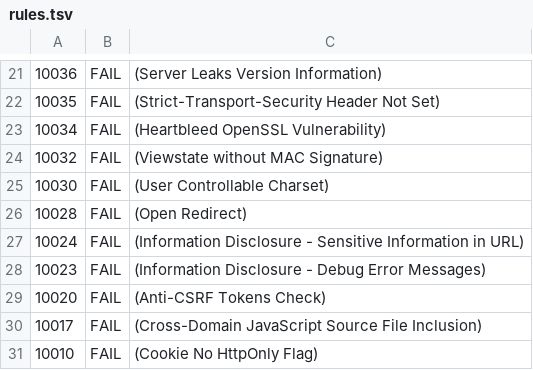
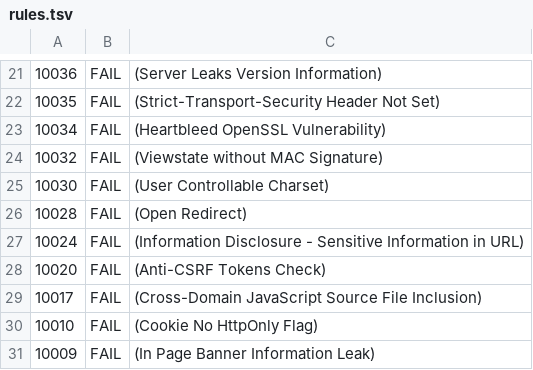
Before and after one commit to Af-Oliveira/desofs2026_thu_ffs_5, a TSV file: .zap/rules.tsv, drawn as a sheet; only a part is shown, gaps mark what is left out; the shorter side is filled out with more unchanged rows.

Commit message:
fix(ci): remove duplicate 10023 FAIL rule that overrode IGNORE

```diff
--- a/.zap/rules.tsv
+++ b/.zap/rules.tsv
@@ -27,3 +27,2 @@
 10024	FAIL	(Information Disclosure - Sensitive Information in URL)
-10023	FAIL	(Information Disclosure - Debug Error Messages)
 10020	FAIL	(Anti-CSRF Tokens Check)
```
